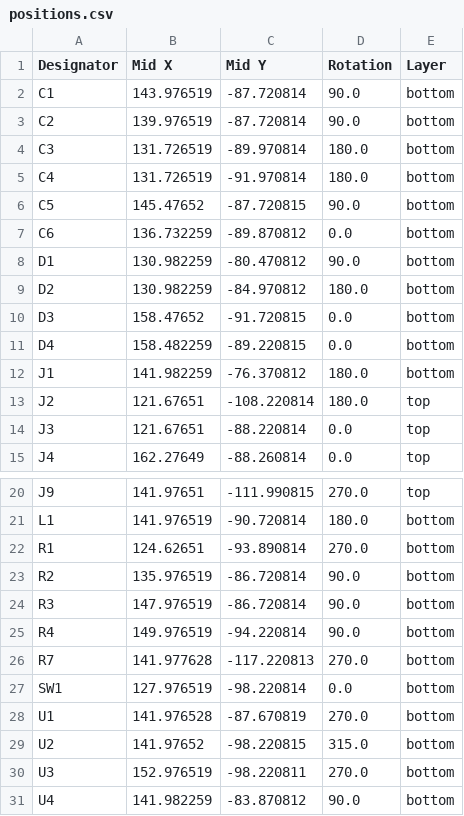
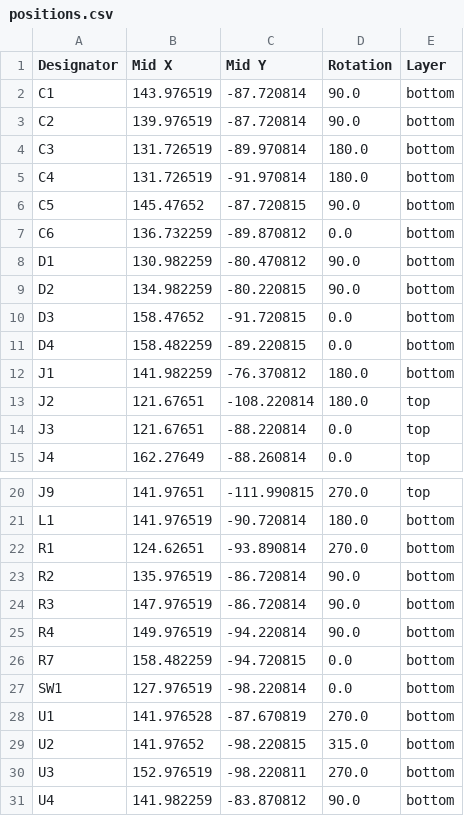
Before and after one commit to JoelNymark/modu-hardware, a CSV file: hub-pcb/production/positions.csv, drawn as a sheet; only a part is shown, gaps mark what is left out.

```diff
--- a/hub-pcb/production/positions.csv
+++ b/hub-pcb/production/positions.csv
@@ -8,3 +8,3 @@ C6,136.732259,-89.870812,0.0,bottom
 D1,130.982259,-80.470812,90.0,bottom
-D2,130.982259,-84.970812,180.0,bottom
+D2,134.982259,-80.220815,90.0,bottom
 D3,158.47652,-91.720815,0.0,bottom
@@ -25,3 +25,3 @@ R3,147.976519,-86.720814,90.0,bottom
 R4,149.976519,-94.220814,90.0,bottom
-R7,141.977628,-117.220813,270.0,bottom
+R7,158.482259,-94.720815,0.0,bottom
 SW1,127.976519,-98.220814,0.0,bottom
```
Also changed, not shown: 4x4-key-pcb/production/bom.csv, 4x4-key-pcb/production/positions.csv, 13 other files.
